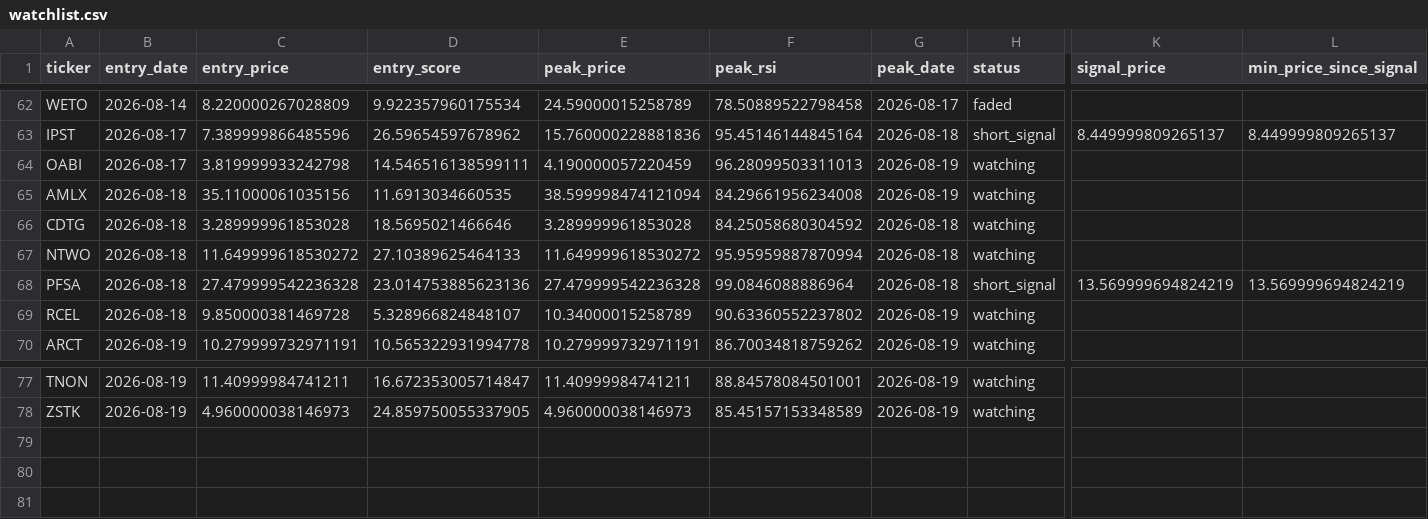
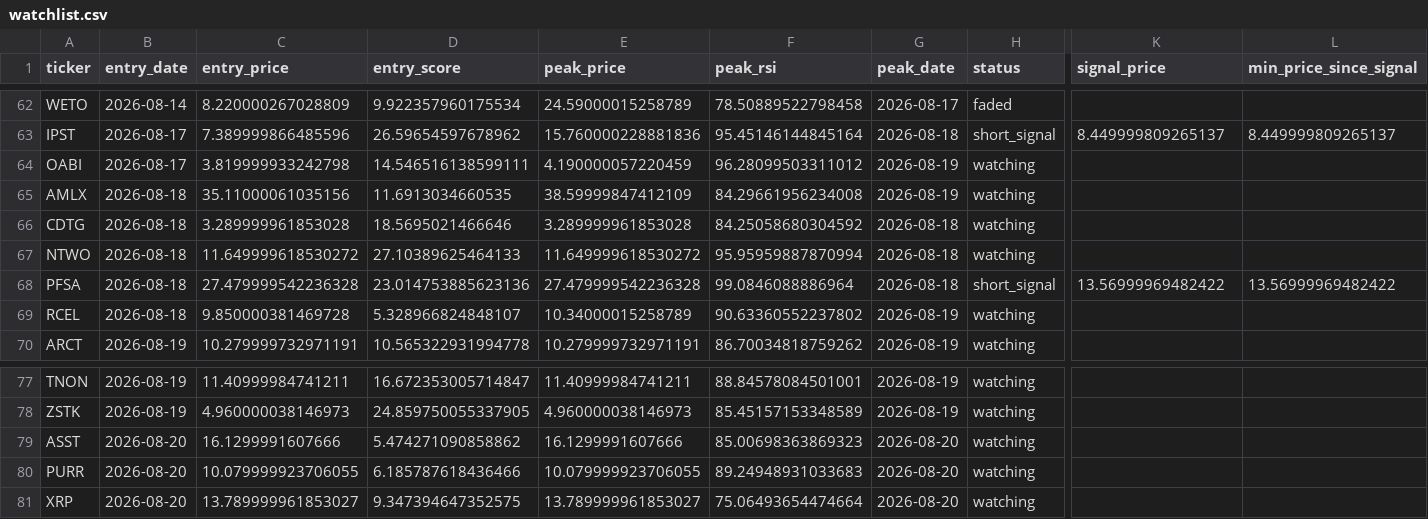
Before and after one commit to kgb1970-gh/stock-crash-tracker, a CSV file: data/watchlist.csv, drawn as a sheet; only a part is shown, gaps mark what is left out; rows hold the shown columns only; the diff names each change by its address in the sheet, - before the commit and + after, or states it on an @@ line.

```diff
--- a/data/watchlist.csv
+++ b/data/watchlist.csv
-F64 (peak_rsi): 96.28099503311013
+F64 (peak_rsi): 96.28099503311012
-E65 (peak_price): 38.599998474121094
+E65 (peak_price): 38.59999847412109
-K68 (signal_price): 13.569999694824219
+K68 (signal_price): 13.56999969482422
-L68 (min_price_since_signal): 13.569999694824219
+L68 (min_price_since_signal): 13.56999969482422
+row 79: ASST | 2026-08-20 | 16.1299991607666 | 5.474271090858862 | 16.1299991607666 | 85.00698363869323 | 2026-08-20 | watching
+row 80: PURR | 2026-08-20 | 10.079999923706055 | 6.185787618436466 | 10.079999923706055 | 89.24948931033683 | 2026-08-20 | watching
+row 81: XRP | 2026-08-20 | 13.789999961853027 | 9.347394647352575 | 13.789999961853027 | 75.06493654474664 | 2026-08-20 | watching
```
Also changed, not shown: data/alerts.csv, data/watchlist_history.csv.
